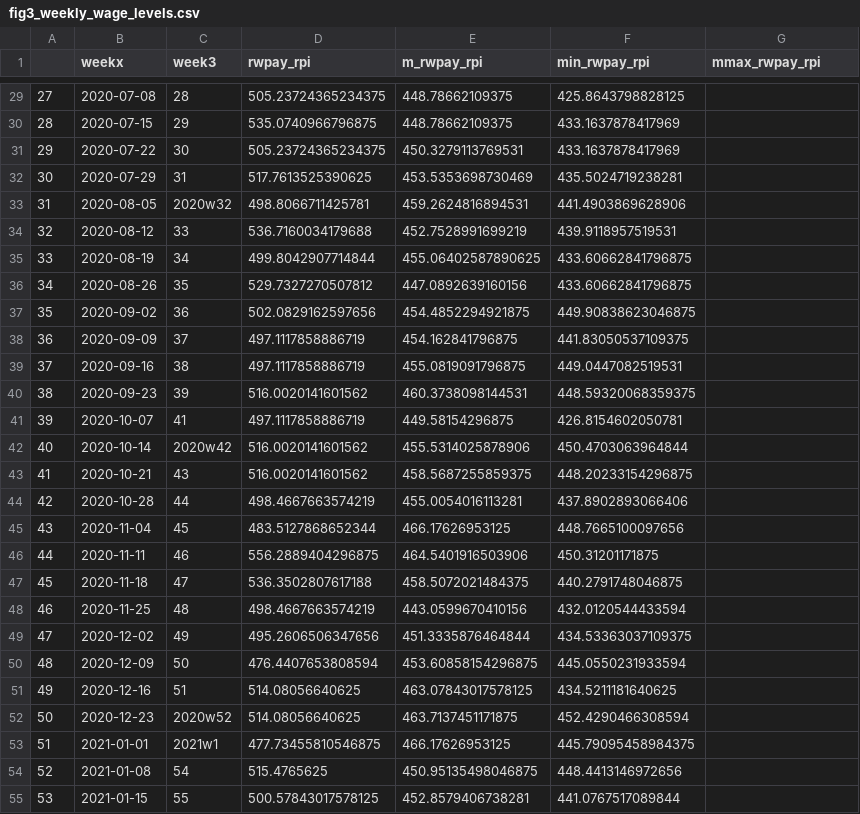
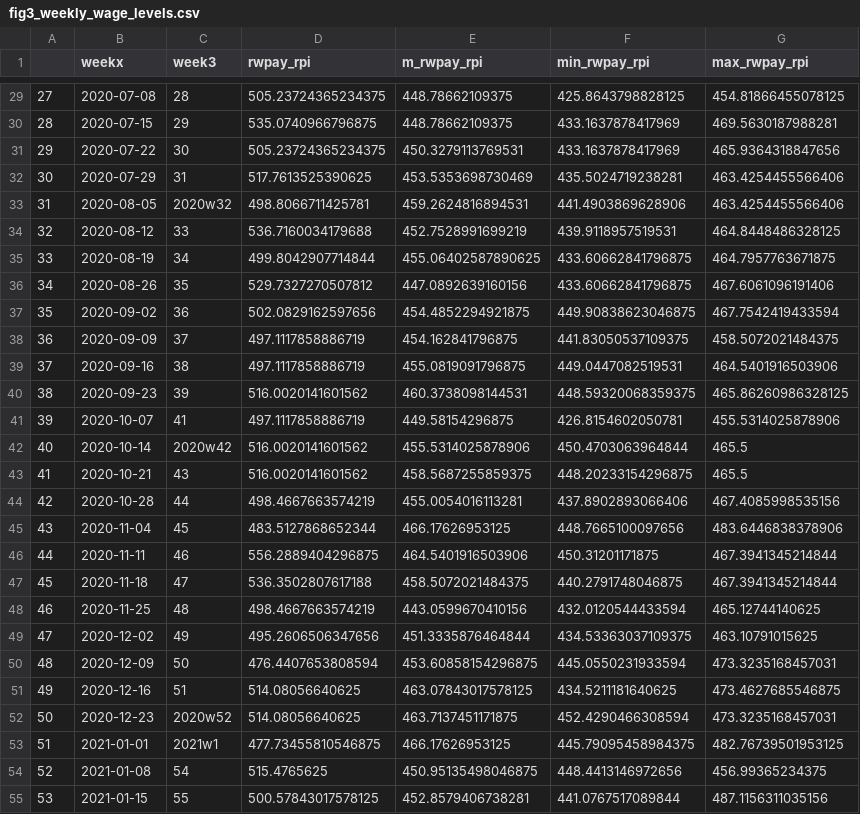
Before and after one commit to csaladenes/eco, a CSV file: jon_w/fig3_weekly_wage_levels.csv, drawn as a sheet; only a part is shown, gaps mark what is left out; the diff covers the shown part only.

```diff
--- a/jon_w/fig3_weekly_wage_levels.csv
+++ b/jon_w/fig3_weekly_wage_levels.csv
@@ -1 +1 @@
-,weekx,week3,rwpay_rpi,m_rwpay_rpi,min_rwpay_rpi,mmax_rwpay_rpi
+,weekx,week3,rwpay_rpi,m_rwpay_rpi,min_rwpay_rpi,max_rwpay_rpi
@@ -29,27 +29,27 @@
-27,2020-07-08,28,505.23724365234375,448.78662109375,425.8643798828125,
-28,2020-07-15,29,535.0740966796875,448.78662109375,433.1637878417969,
-29,2020-07-22,30,505.23724365234375,450.3279113769531,433.1637878417969,
-30,2020-07-29,31,517.7613525390625,453.5353698730469,435.5024719238281,
-31,2020-08-05,2020w32,498.8066711425781,459.2624816894531,441.4903869628906,
-32,2020-08-12,33,536.7160034179688,452.7528991699219,439.9118957519531,
-33,2020-08-19,34,499.8042907714844,455.06402587890625,433.60662841796875,
-34,2020-08-26,35,529.7327270507812,447.0892639160156,433.60662841796875,
-35,2020-09-02,36,502.0829162597656,454.4852294921875,449.90838623046875,
-36,2020-09-09,37,497.1117858886719,454.162841796875,441.83050537109375,
-37,2020-09-16,38,497.1117858886719,455.0819091796875,449.0447082519531,
-38,2020-09-23,39,516.0020141601562,460.3738098144531,448.59320068359375,
-39,2020-10-07,41,497.1117858886719,449.58154296875,426.8154602050781,
-40,2020-10-14,2020w42,516.0020141601562,455.5314025878906,450.4703063964844,
-41,2020-10-21,43,516.0020141601562,458.5687255859375,448.20233154296875,
-42,2020-10-28,44,498.4667663574219,455.0054016113281,437.8902893066406,
-43,2020-11-04,45,483.5127868652344,466.17626953125,448.7665100097656,
-44,2020-11-11,46,556.2889404296875,464.5401916503906,450.31201171875,
-45,2020-11-18,47,536.3502807617188,458.5072021484375,440.2791748046875,
-46,2020-11-25,48,498.4667663574219,443.0599670410156,432.0120544433594,
-47,2020-12-02,49,495.2606506347656,451.3335876464844,434.53363037109375,
-48,2020-12-09,50,476.4407653808594,453.60858154296875,445.0550231933594,
-49,2020-12-16,51,514.08056640625,463.07843017578125,434.5211181640625,
-50,2020-12-23,2020w52,514.08056640625,463.7137451171875,452.4290466308594,
-51,2021-01-01,2021w1,477.73455810546875,466.17626953125,445.79095458984375,
-52,2021-01-08,54,515.4765625,450.95135498046875,448.4413146972656,
-53,2021-01-15,55,500.57843017578125,452.8579406738281,441.0767517089844,
+27,2020-07-08,28,505.23724365234375,448.78662109375,425.8643798828125,454.81866455078125
+28,2020-07-15,29,535.0740966796875,448.78662109375,433.1637878417969,469.5630187988281
+29,2020-07-22,30,505.23724365234375,450.3279113769531,433.1637878417969,465.9364318847656
+30,2020-07-29,31,517.7613525390625,453.5353698730469,435.5024719238281,463.4254455566406
+31,2020-08-05,2020w32,498.8066711425781,459.2624816894531,441.4903869628906,463.4254455566406
+32,2020-08-12,33,536.7160034179688,452.7528991699219,439.9118957519531,464.8448486328125
+33,2020-08-19,34,499.8042907714844,455.06402587890625,433.60662841796875,464.7957763671875
+34,2020-08-26,35,529.7327270507812,447.0892639160156,433.60662841796875,467.6061096191406
+35,2020-09-02,36,502.0829162597656,454.4852294921875,449.90838623046875,467.7542419433594
+36,2020-09-09,37,497.1117858886719,454.162841796875,441.83050537109375,458.5072021484375
+37,2020-09-16,38,497.1117858886719,455.0819091796875,449.0447082519531,464.5401916503906
+38,2020-09-23,39,516.0020141601562,460.3738098144531,448.59320068359375,465.86260986328125
+39,2020-10-07,41,497.1117858886719,449.58154296875,426.8154602050781,455.5314025878906
+40,2020-10-14,2020w42,516.0020141601562,455.5314025878906,450.4703063964844,465.5
+41,2020-10-21,43,516.0020141601562,458.5687255859375,448.20233154296875,465.5
+42,2020-10-28,44,498.4667663574219,455.0054016113281,437.8902893066406,467.4085998535156
+43,2020-11-04,45,483.5127868652344,466.17626953125,448.7665100097656,483.6446838378906
+44,2020-11-11,46,556.2889404296875,464.5401916503906,450.31201171875,467.3941345214844
+45,2020-11-18,47,536.3502807617188,458.5072021484375,440.2791748046875,467.3941345214844
+46,2020-11-25,48,498.4667663574219,443.0599670410156,432.0120544433594,465.12744140625
+47,2020-12-02,49,495.2606506347656,451.3335876464844,434.53363037109375,463.10791015625
+48,2020-12-09,50,476.4407653808594,453.60858154296875,445.0550231933594,473.3235168457031
+49,2020-12-16,51,514.08056640625,463.07843017578125,434.5211181640625,473.4627685546875
+50,2020-12-23,2020w52,514.08056640625,463.7137451171875,452.4290466308594,473.3235168457031
+51,2021-01-01,2021w1,477.73455810546875,466.17626953125,445.79095458984375,482.76739501953125
+52,2021-01-08,54,515.4765625,450.95135498046875,448.4413146972656,456.99365234375
+53,2021-01-15,55,500.57843017578125,452.8579406738281,441.0767517089844,487.1156311035156
```
Also changed, not shown: 29 edited cells elsewhere in this file, jon_w/fig6_seasonal_work_hours.csv, 33 other files.
